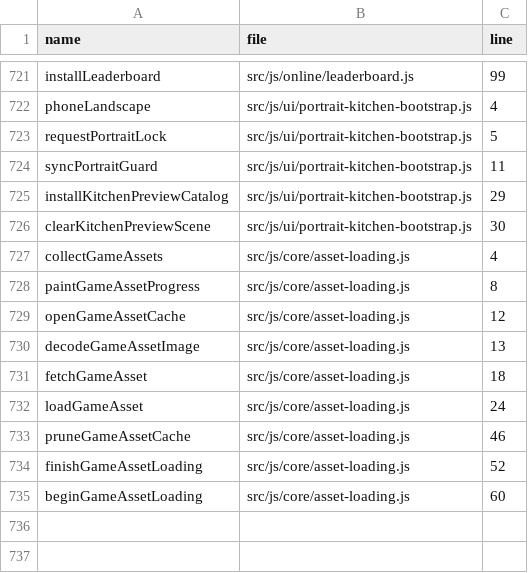
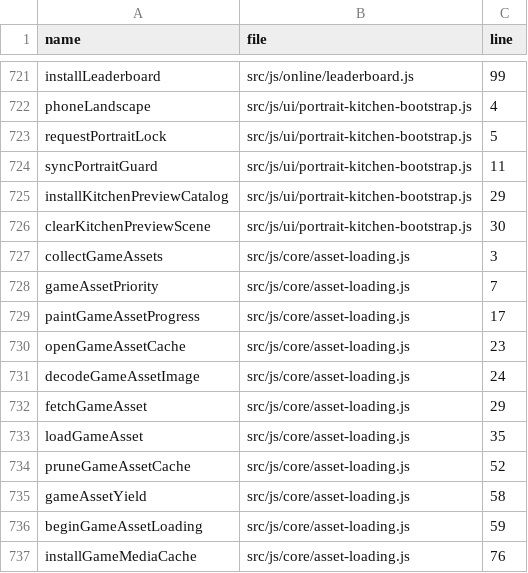
Before and after one commit to LiChiaHans/Forge-Game, a TSV file: docs/function-index.tsv, drawn as a sheet; only a part is shown, gaps mark what is left out.

Commit message:
Stream game media gradually with nonblocking cache-first loading

```diff
--- a/docs/function-index.tsv
+++ b/docs/function-index.tsv
@@ -726,10 +726,12 @@ installKitchenPreviewCatalog	src/js/ui/portrait-kitchen-bootstrap.js	29
 clearKitchenPreviewScene	src/js/ui/portrait-kitchen-bootstrap.js	30
-collectGameAssets	src/js/core/asset-loading.js	4
-paintGameAssetProgress	src/js/core/asset-loading.js	8
-openGameAssetCache	src/js/core/asset-loading.js	12
-decodeGameAssetImage	src/js/core/asset-loading.js	13
-fetchGameAsset	src/js/core/asset-loading.js	18
-loadGameAsset	src/js/core/asset-loading.js	24
-pruneGameAssetCache	src/js/core/asset-loading.js	46
-finishGameAssetLoading	src/js/core/asset-loading.js	52
-beginGameAssetLoading	src/js/core/asset-loading.js	60
+collectGameAssets	src/js/core/asset-loading.js	3
+gameAssetPriority	src/js/core/asset-loading.js	7
+paintGameAssetProgress	src/js/core/asset-loading.js	17
+openGameAssetCache	src/js/core/asset-loading.js	23
+decodeGameAssetImage	src/js/core/asset-loading.js	24
+fetchGameAsset	src/js/core/asset-loading.js	29
+loadGameAsset	src/js/core/asset-loading.js	35
+pruneGameAssetCache	src/js/core/asset-loading.js	52
+gameAssetYield	src/js/core/asset-loading.js	58
+beginGameAssetLoading	src/js/core/asset-loading.js	59
+installGameMediaCache	src/js/core/asset-loading.js	76
```
Also changed, not shown: 16 other files.
